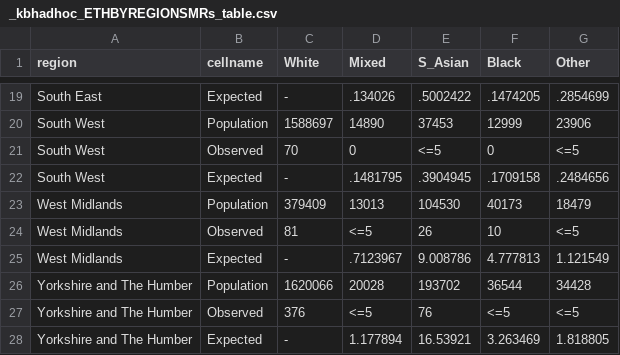
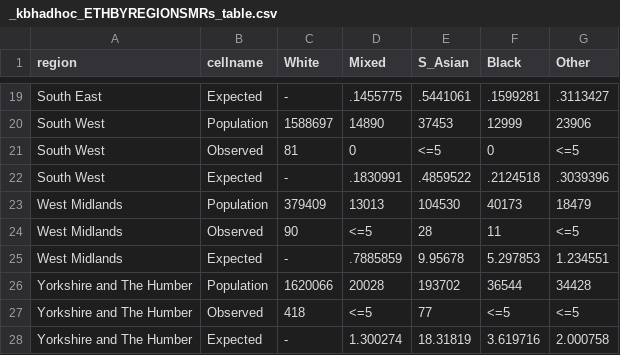
Before and after one commit to opensafely/covid-vs-noncovid-deaths-research, a CSV file: released_analysis_results/_kbhadhoc_ETHBYREGIONSMRs_table.csv, drawn as a sheet; only a part is shown, gaps mark what is left out; the diff covers the shown part only.

```diff
--- a/released_analysis_results/_kbhadhoc_ETHBYREGIONSMRs_table.csv
+++ b/released_analysis_results/_kbhadhoc_ETHBYREGIONSMRs_table.csv
@@ -19,10 +19,10 @@ region,cellname,White,Mixed,S_Asian,Black,Other
-"South East","Expected","-",".134026",".5002422",".1474205",".2854699"
+"South East","Expected","-",".1455775",".5441061",".1599281",".3113427"
 "South West","Population","1588697","14890","37453","12999","23906"
-"South West","Observed","70","0","<=5","0","<=5"
-"South West","Expected","-",".1481795",".3904945",".1709158",".2484656"
+"South West","Observed","81","0","<=5","0","<=5"
+"South West","Expected","-",".1830991",".4859522",".2124518",".3039396"
 "West Midlands","Population","379409","13013","104530","40173","18479"
-"West Midlands","Observed","81","<=5","26","10","<=5"
-"West Midlands","Expected","-",".7123967","9.008786","4.777813","1.121549"
+"West Midlands","Observed","90","<=5","28","11","<=5"
+"West Midlands","Expected","-",".7885859","9.95678","5.297853","1.234551"
 "Yorkshire and The Humber","Population","1620066","20028","193702","36544","34428"
-"Yorkshire and The Humber","Observed","376","<=5","76","<=5","<=5"
-"Yorkshire and The Humber","Expected","-","1.177894","16.53921","3.263469","1.818805"
+"Yorkshire and The Humber","Observed","418","<=5","77","<=5","<=5"
+"Yorkshire and The Humber","Expected","-","1.300274","18.31819","3.619716","2.000758"
```
Also changed, not shown: 31 edited cells elsewhere in this file, 4 other files.
